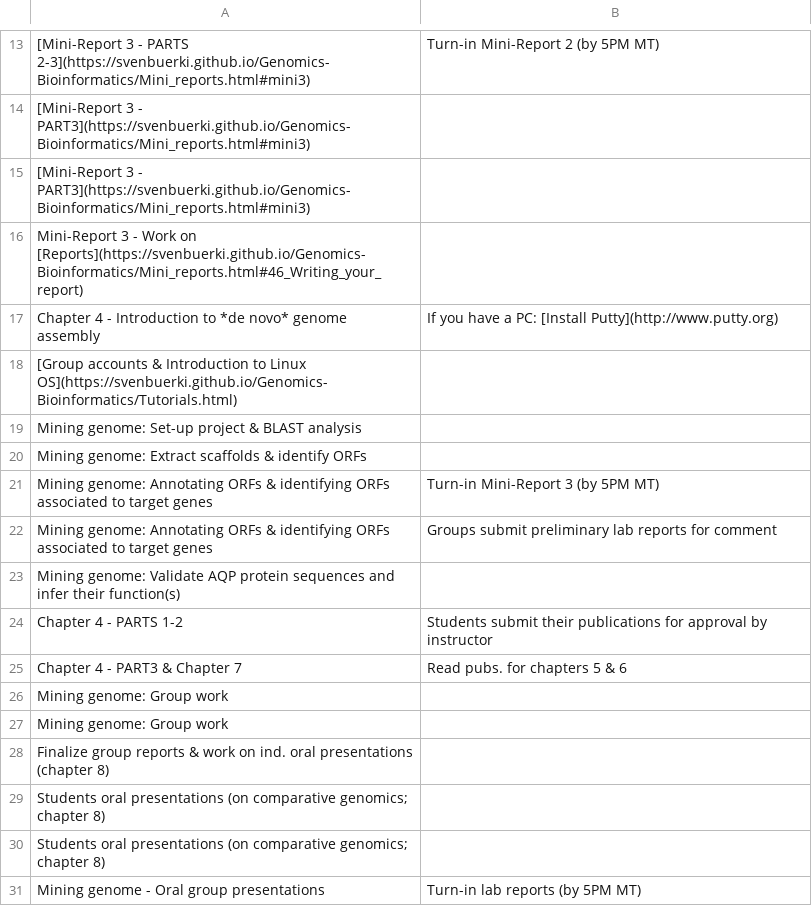
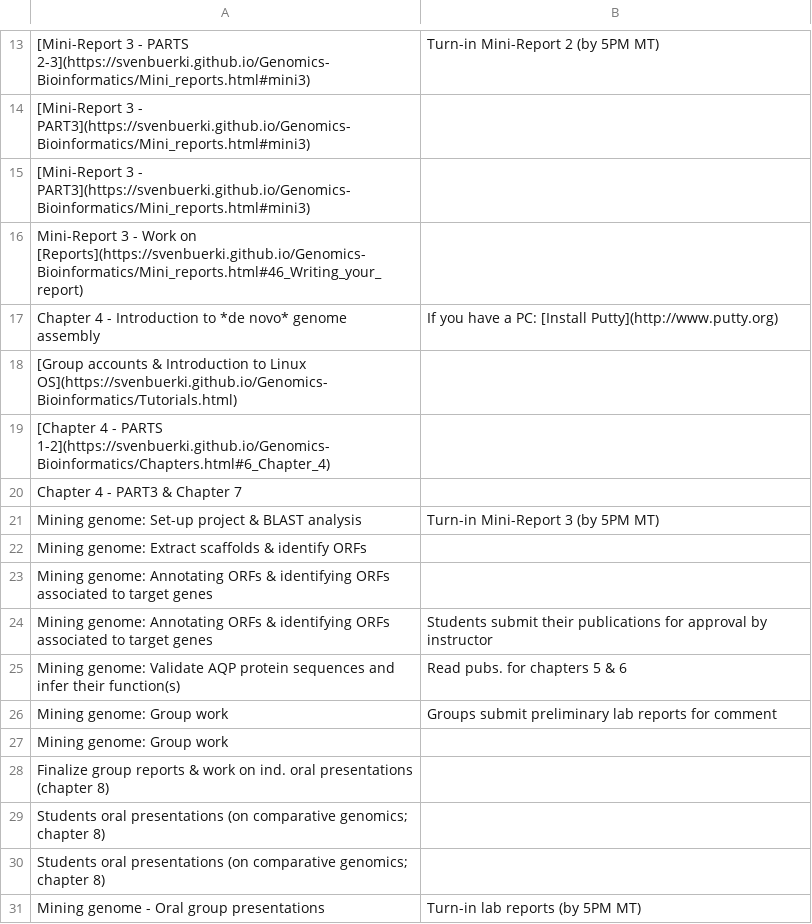
Before and after one commit to svenbuerki/Genomics-Bioinformatics, a CSV file: Data/topics_classes.csv, drawn as a sheet; only a part is shown, gaps mark what is left out.

```diff
--- a/Data/topics_classes.csv
+++ b/Data/topics_classes.csv
@@ -18,10 +18,10 @@ Chapter 4 - Introduction to *de novo* genome assembly,If you have a PC: [Install
 [Group accounts & Introduction to Linux OS](https://svenbuerki.github.io/Genomics-Bioinformatics/Tutorials.html),
-Mining genome: Set-up project & BLAST analysis,
+[Chapter 4 - PARTS 1-2](https://svenbuerki.github.io/Genomics-Bioinformatics/Chapters.html#6_Chapter_4),
+Chapter 4 - PART3 & Chapter 7,
+Mining genome: Set-up project & BLAST analysis,Turn-in Mini-Report 3 (by 5PM MT)
 Mining genome: Extract scaffolds & identify ORFs,
-Mining genome: Annotating ORFs & identifying ORFs associated to target genes,Turn-in Mini-Report 3 (by 5PM MT)
-Mining genome: Annotating ORFs & identifying ORFs associated to target genes,Groups submit preliminary lab reports for comment
-Mining genome: Validate AQP protein sequences and infer their function(s),
-Chapter 4 - PARTS 1-2,Students submit their publications for approval by instructor
-Chapter 4 - PART3 & Chapter 7,Read pubs. for chapters 5 & 6
-Mining genome: Group work,
+Mining genome: Annotating ORFs & identifying ORFs associated to target genes,
+Mining genome: Annotating ORFs & identifying ORFs associated to target genes,Students submit their publications for approval by instructor
+Mining genome: Validate AQP protein sequences and infer their function(s),Read pubs. for chapters 5 & 6
+Mining genome: Group work,Groups submit preliminary lab reports for comment
 Mining genome: Group work,
```
Also changed, not shown: 1 other file.
